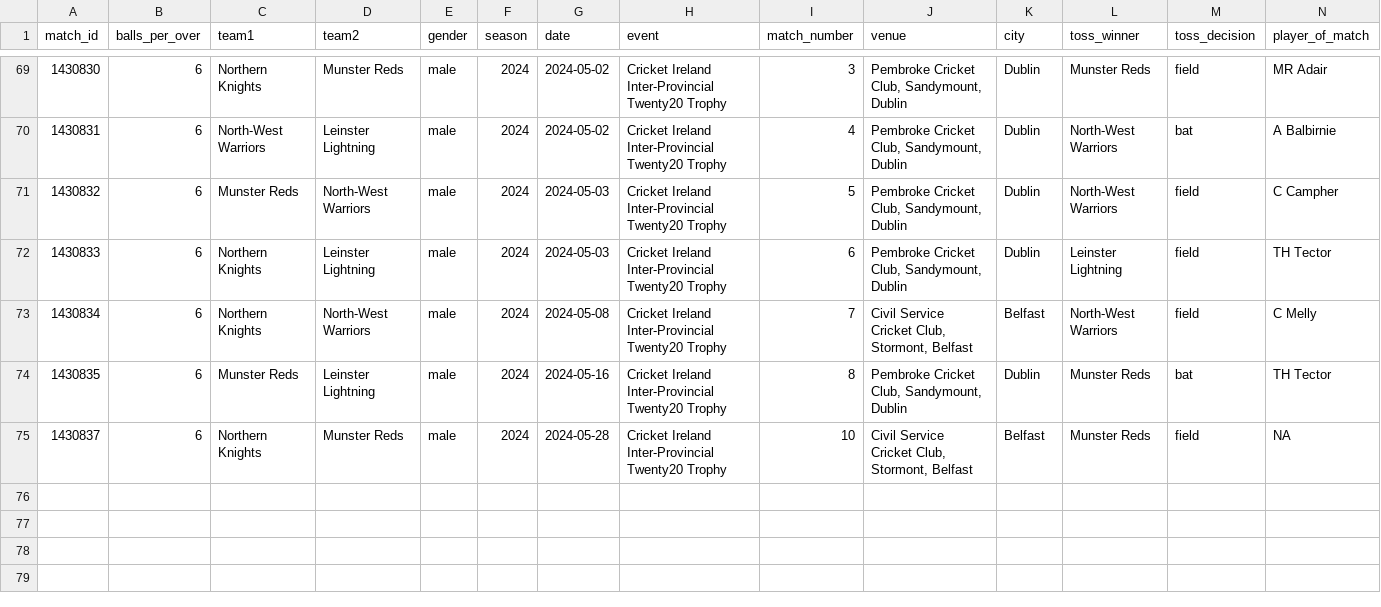
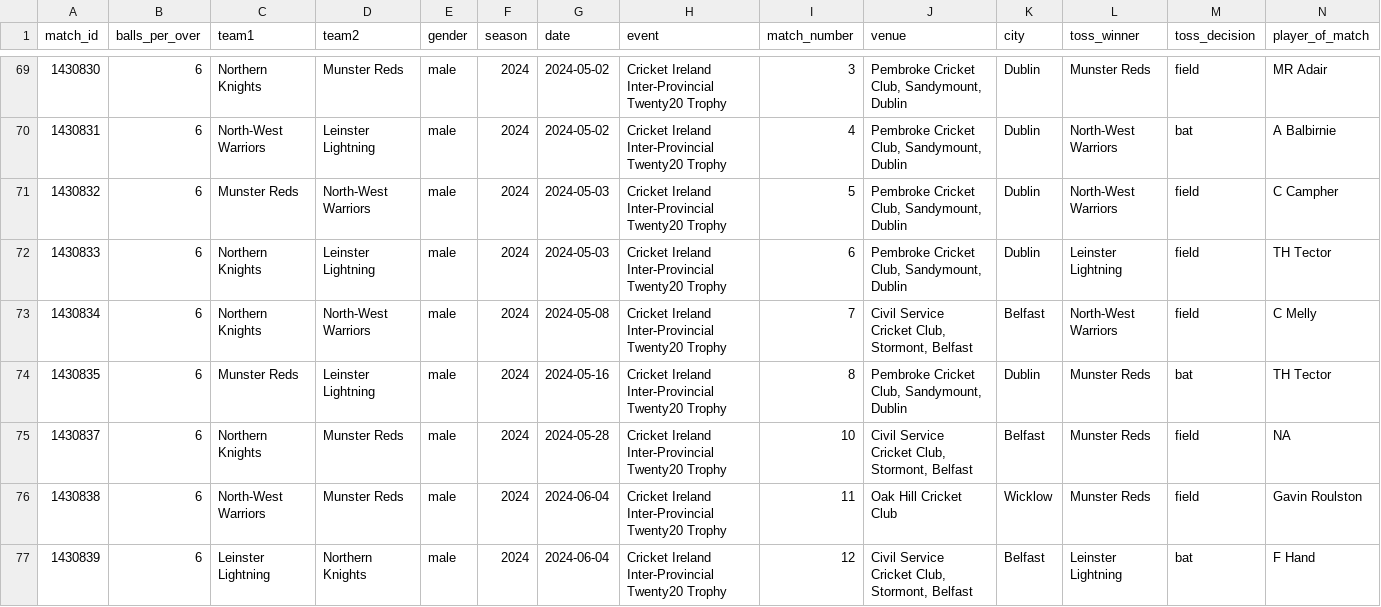
Before and after one commit to CooperDenny/CricketStatsHub, a CSV file: Database/Cricket Ireland Inter-Provincial Twenty20 Trophy/ipt_matches_in_dataset.csv, drawn as a sheet; only a part is shown, gaps mark what is left out; rows hold the shown columns only; the diff names each change by its address in the sheet, - before the commit and + after, or states it on an @@ line.

```diff
--- a/Database/Cricket Ireland Inter-Provincial Twenty20 Trophy/ipt_matches_in_dataset.csv
+++ b/Database/Cricket Ireland Inter-Provincial Twenty20 Trophy/ipt_matches_in_dataset.csv
+row 76: 1430838 | 6 | North-West Warriors | Munster Reds | male | 2024 | 2024-06-04 | Cricket Ireland Inter-Provincial Twenty20 Trophy | 11 | Oak Hill Cricket Club | Wicklow | Munster Reds | field | Gavin Roulston
+row 77: 1430839 | 6 | Leinster Lightning | Northern Knights | male | 2024 | 2024-06-04 | Cricket Ireland Inter-Provincial Twenty20 Trophy | 12 | Civil Service Cricket Club, Stormont, Belfast | Belfast | Leinster Lightning | bat | F Hand
```
Also changed, not shown: Database/Charlotte Edwards Cup/cec_women_matches_in_dataset.csv, Database/One-day matches/odms_matches_in_dataset.csv, 13 other files.
